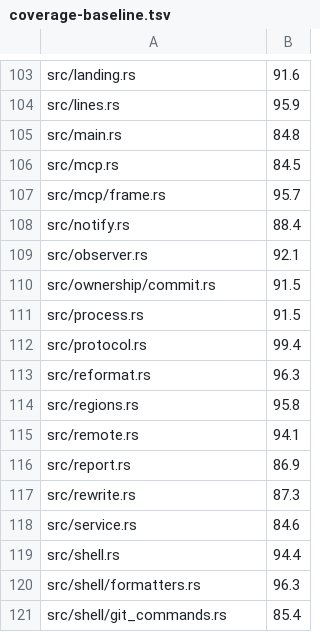
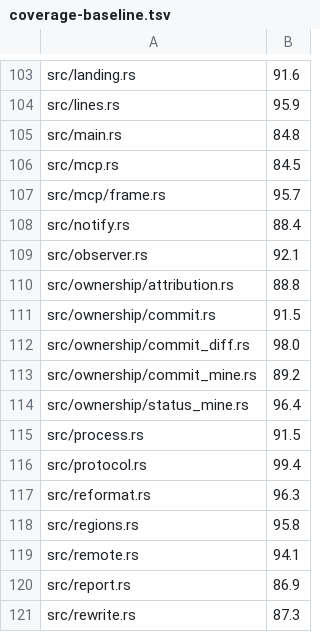
Before and after one commit to Langspan/LangSpan.dev, a TSV file: scripts/coverage-baseline.tsv, drawn as a sheet; only a part is shown, gaps mark what is left out; the shorter side is filled out with more unchanged rows.

```diff
--- a/scripts/coverage-baseline.tsv
+++ b/scripts/coverage-baseline.tsv
@@ -109,3 +109,7 @@ src/notify.rs	88.4
 src/observer.rs	92.1
+src/ownership/attribution.rs	88.8
 src/ownership/commit.rs	91.5
+src/ownership/commit_diff.rs	98.0
+src/ownership/commit_mine.rs	89.2
+src/ownership/status_mine.rs	96.4
 src/process.rs	91.5
```
